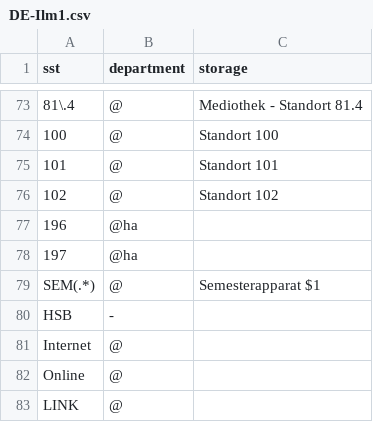
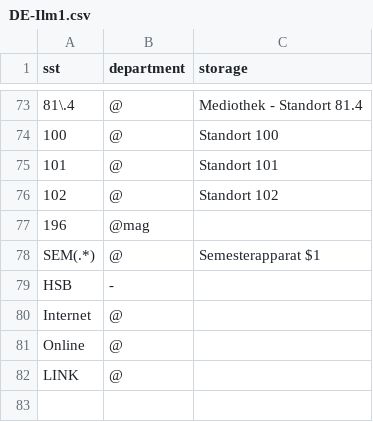
Before and after one commit to gbv/daia-config, a CSV file: sstmap/DE-Ilm1.csv, drawn as a sheet; only a part is shown, gaps mark what is left out; the diff names each change by its address in the sheet, - before the commit and + after, or states it on an @@ line.

Commit message:
Anpassungen UB Ilmenau (196)

```diff
--- a/sstmap/DE-Ilm1.csv
+++ b/sstmap/DE-Ilm1.csv
-B77 (department): @ha
+B77 (department): @mag
-row 78: 197 | @ha
```
